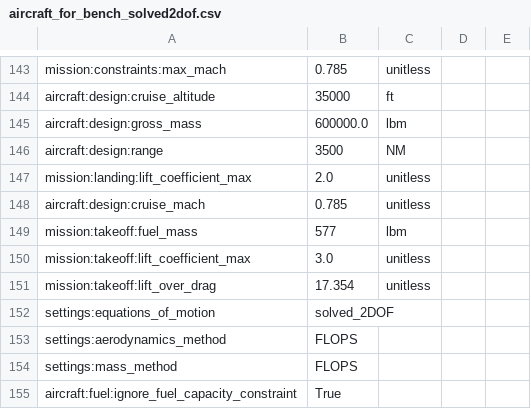
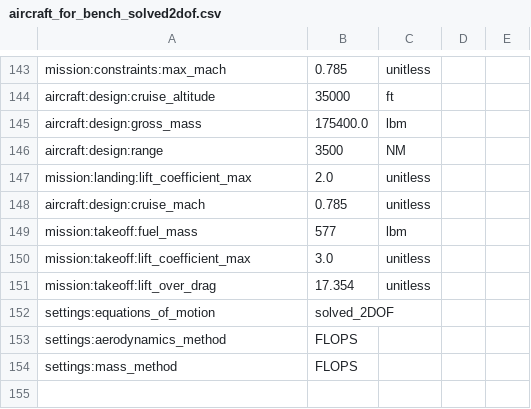
Before and after one commit to cmbenne3/Aviary, a CSV file: aviary/validation_cases/validation_data/test_models/aircraft_for_bench_solved2dof.csv, drawn as a sheet; only a part is shown, gaps mark what is left out.

Commit message:
resetting change to solved2dof bench

```diff
--- a/aviary/validation_cases/validation_data/test_models/aircraft_for_bench_solved2dof.csv
+++ b/aviary/validation_cases/validation_data/test_models/aircraft_for_bench_solved2dof.csv
@@ -144,3 +144,3 @@ mission:constraints:max_mach,0.785,unitless
 aircraft:design:cruise_altitude,35000,ft
-aircraft:design:gross_mass,600000.0,lbm
+aircraft:design:gross_mass,175400.0,lbm
 aircraft:design:range,3500,NM
@@ -154,2 +154 @@ settings:aerodynamics_method,FLOPS
 settings:mass_method,FLOPS
-aircraft:fuel:ignore_fuel_capacity_constraint,True
```
